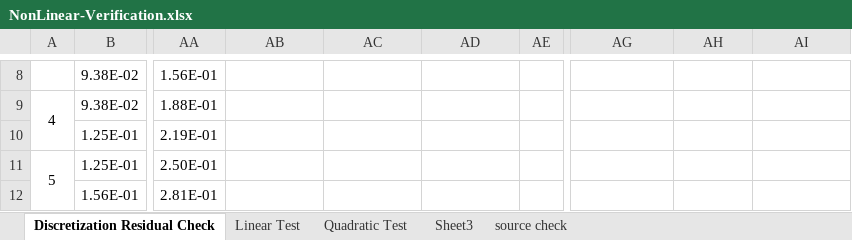
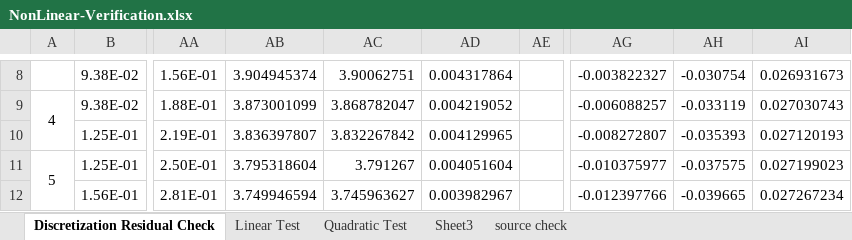
Before and after one commit to albeanth/Fctn_Src, an Excel workbook: c++/PETSc_Tests/NonLinear-Verification.xlsx, sheet Discretization Residual Check, drawn as a sheet; only a part is shown, gaps mark what is left out; values as stored, in another font and other column widths than the file's, no borders; charts and pictures not drawn; the diff covers the shown part only; the diff names each change by its address in the sheet, - before the commit and + after, or states it on an @@ line.

```diff
--- a/c++/PETSc_Tests/NonLinear-Verification.xlsx (sheet Discretization Residual Check)
+++ b/c++/PETSc_Tests/NonLinear-Verification.xlsx (sheet Discretization Residual Check)
-AB8: (empty)
+AB8: 3.904945374
-AC8: (empty)
+AC8: 3.90062751
-AD8: (empty)
+AD8: 0.004317864
-AG8: (empty)
+AG8: -0.003822327
-AH8: (empty)
+AH8: -0.030754
-AI8: (empty)
+AI8: 0.026931673
-AB9: (empty)
+AB9: 3.873001099
-AC9: (empty)
+AC9: 3.868782047
-AD9: (empty)
+AD9: 0.004219052
-AG9: (empty)
+AG9: -0.006088257
-AH9: (empty)
+AH9: -0.033119
-AI9: (empty)
+AI9: 0.027030743
-AB10: (empty)
+AB10: 3.836397807
-AC10: (empty)
+AC10: 3.832267842
-AD10: (empty)
+AD10: 0.004129965
-AG10: (empty)
+AG10: -0.008272807
-AH10: (empty)
+AH10: -0.035393
-AI10: (empty)
+AI10: 0.027120193
-AB11: (empty)
+AB11: 3.795318604
-AC11: (empty)
+AC11: 3.791267
-AD11: (empty)
+AD11: 0.004051604
-AG11: (empty)
+AG11: -0.010375977
-AH11: (empty)
+AH11: -0.037575
-AI11: (empty)
+AI11: 0.027199023
-AB12: (empty)
+AB12: 3.749946594
-AC12: (empty)
+AC12: 3.745963627
-AD12: (empty)
+AD12: 0.003982967
-AG12: (empty)
+AG12: -0.012397766
-AH12: (empty)
+AH12: -0.039665
-AI12: (empty)
+AI12: 0.027267234
```
Also changed, not shown: 163 edited cells elsewhere in this sheet, charts or pictures, 5 other files.
